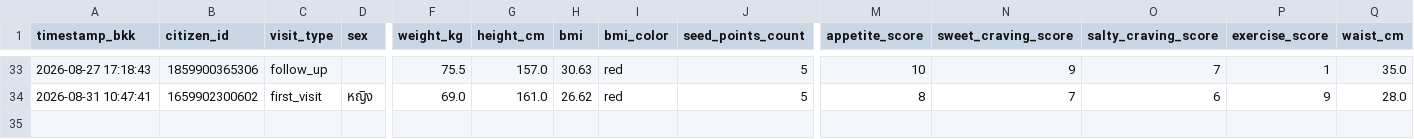
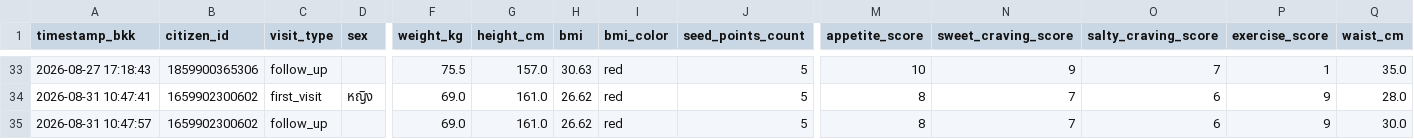
Before and after one commit to PythonianSt/Ear, a CSV file: ear_acupressure.csv, drawn as a sheet; only a part is shown, gaps mark what is left out; rows hold the shown columns only; the diff names each change by its address in the sheet, - before the commit and + after, or states it on an @@ line.

Commit message:
Update auricular acupressure CSV 2026-08-31 10:47:57

```diff
--- a/ear_acupressure.csv
+++ b/ear_acupressure.csv
+row 35: 2026-08-31 10:47:57 | 1659902300602 | follow_up |  | 69.0 | 161.0 | 26.62 | red | 5 | 8 | 7 | 6 | 9 | 30.0
```
